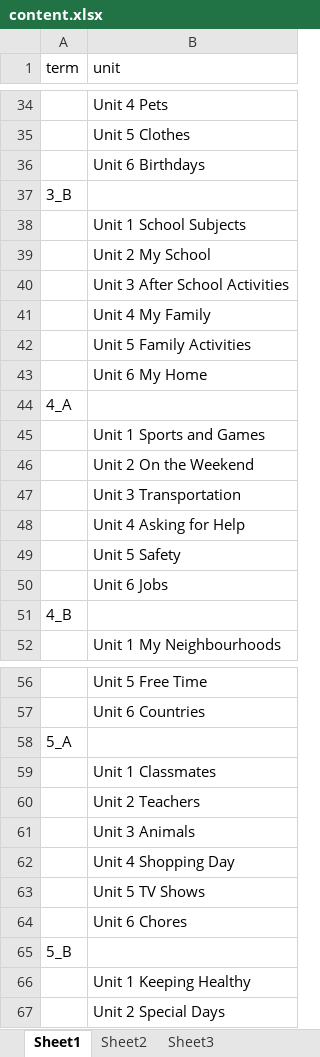
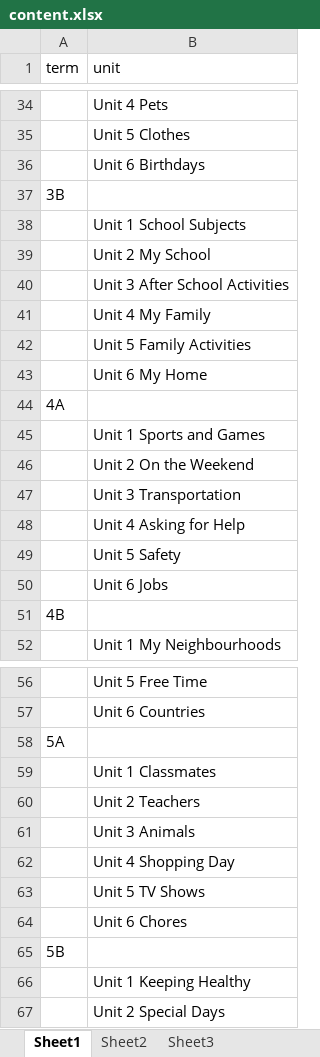
Before and after one commit to yuhuiwang1228/K12-Vocab, an Excel workbook: content.xlsx, sheet Sheet1, drawn as a sheet; only a part is shown, gaps mark what is left out; values as stored, in another font and other column widths than the file's, no borders; the diff covers the shown part only; the diff names each change by its address in the sheet, - before the commit and + after, or states it on an @@ line.

```diff
--- a/content.xlsx (sheet Sheet1)
+++ b/content.xlsx (sheet Sheet1)
-A37 (term): 3_B
+A37 (term): 3B
-A44 (term): 4_A
+A44 (term): 4A
-A51 (term): 4_B
+A51 (term): 4B
-A58 (term): 5_A
+A58 (term): 5A
-A65 (term): 5_B
+A65 (term): 5B
```
Also changed, not shown: 43 added rows and 12 edited cells elsewhere in this sheet, 2 other files.
